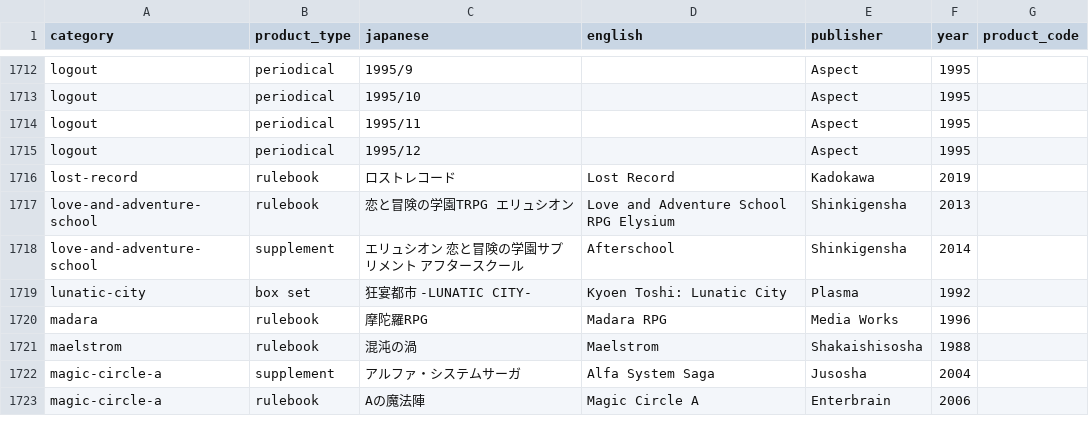
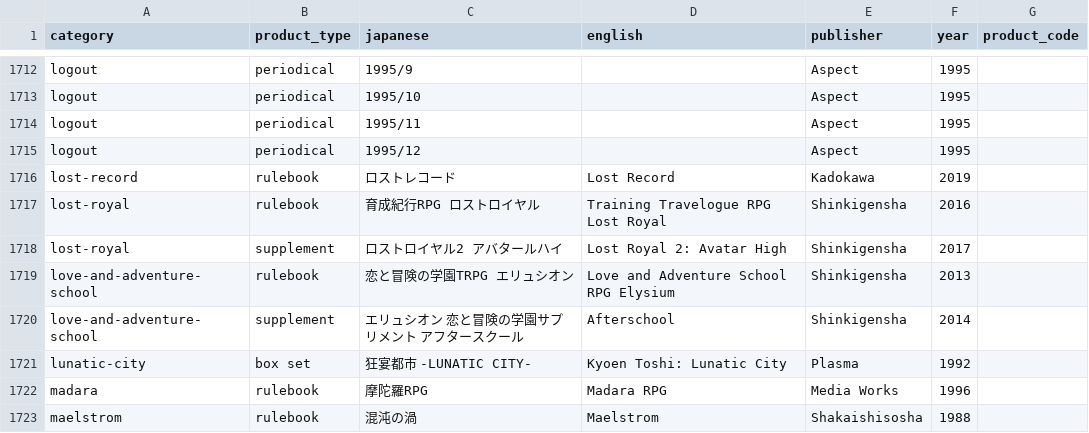
Before and after one commit to weatherspud/japanese-collectors-list, a CSV file: checklist.csv, drawn as a sheet; only a part is shown, gaps mark what is left out; the shorter side is filled out with more unchanged rows; the diff names each change by its address in the sheet, - before the commit and + after, or states it on an @@ line.

Commit message:
lost royal

```diff
--- a/checklist.csv
+++ b/checklist.csv
+row 1717: lost-royal | rulebook | 育成紀行RPG ロストロイヤル | Training Travelogue RPG Lost Royal | Shinkigensha | 2016
+row 1718: lost-royal | supplement | ロストロイヤル2 アバタールハイ | Lost Royal 2: Avatar High | Shinkigensha | 2017
```
Also changed, not shown: 5 other files.
